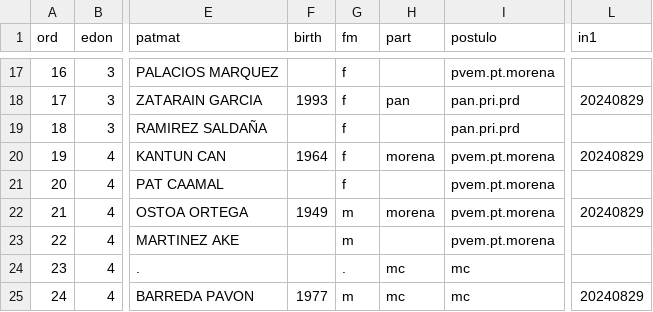
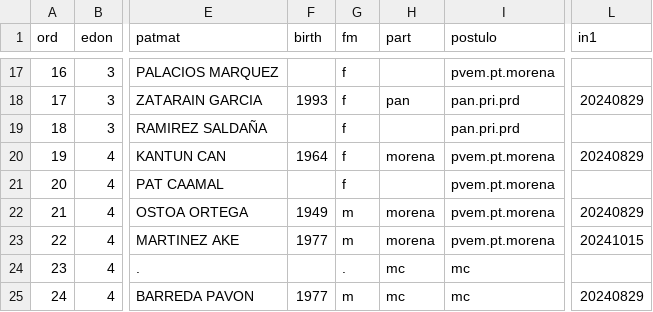
Before and after one commit to emagar/senmex, a CSV file: data/senadores/sen66-67.csv, drawn as a sheet; only a part is shown, gaps mark what is left out; the diff names each change by its address in the sheet, - before the commit and + after, or states it on an @@ line.

```diff
--- a/data/senadores/sen66-67.csv
+++ b/data/senadores/sen66-67.csv
-F23 (birth): (empty)
+F23 (birth): 1977
-H23 (part): (empty)
+H23 (part): morena
-L23 (in1): (empty)
+L23 (in1): 20241015
```
Also changed, not shown: data/senadores/sen60-61.csv, data/votes-for-web/sendat60-61.csv, 39 other files.
